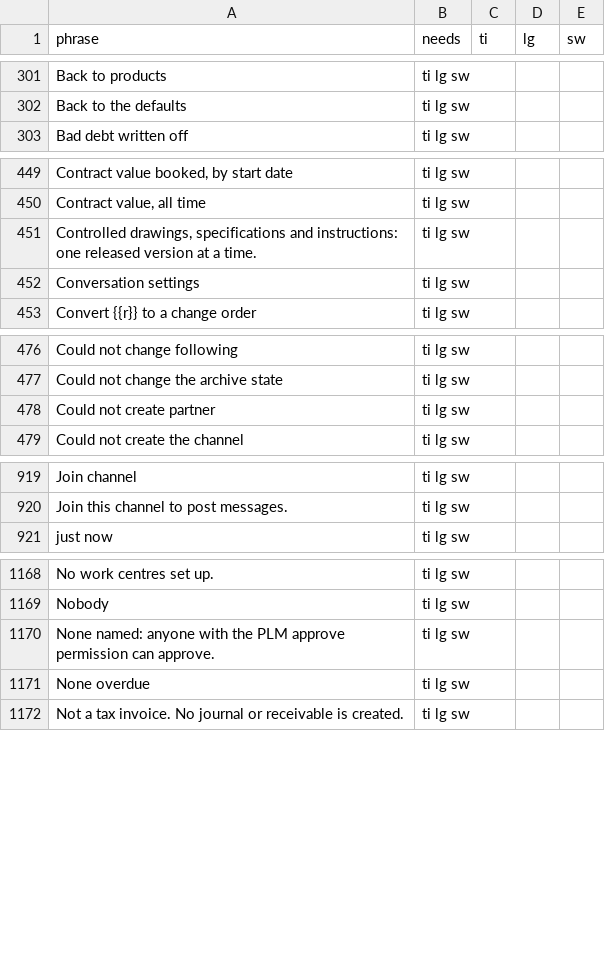
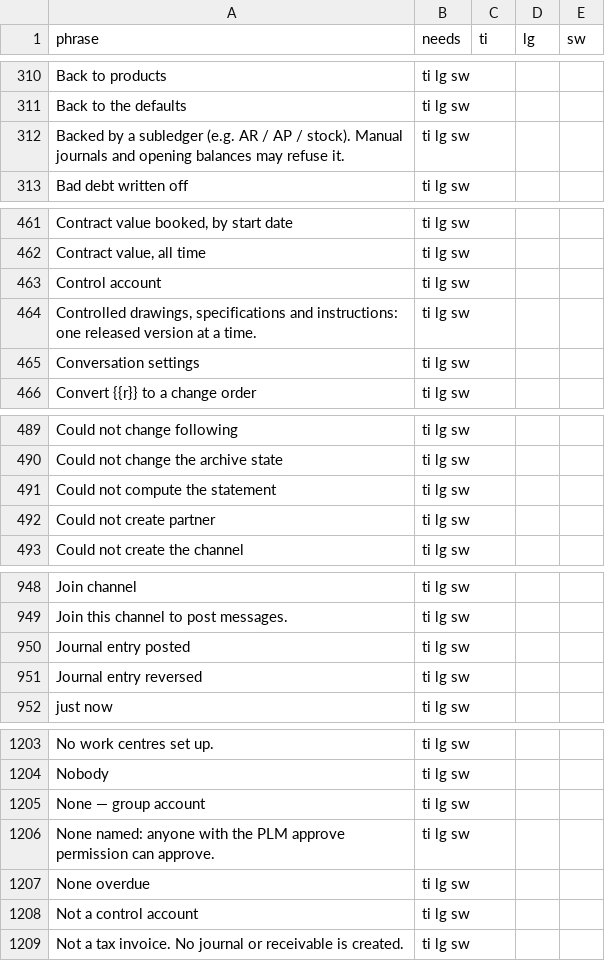
Before and after one commit to simonmanna/Inventory-ERP-spring, a CSV file: docs/i18n/translation-completeness.csv, drawn as a sheet; only a part is shown, gaps mark what is left out; the diff covers the shown part only; the diff names each change by its address in the sheet, - before the commit and + after, or states it on an @@ line.

```diff
--- a/docs/i18n/translation-completeness.csv
+++ b/docs/i18n/translation-completeness.csv
+row 312: Backed by a subledger (e.g. AR / AP / stock). Manual journals and opening balances may refuse it. | ti lg sw
+row 463: Control account | ti lg sw
+row 491: Could not compute the statement | ti lg sw
+row 950: Journal entry posted | ti lg sw
+row 951: Journal entry reversed | ti lg sw
+row 1205: None — group account | ti lg sw
+row 1208: Not a control account | ti lg sw
```
Also changed, not shown: 36 added rows elsewhere in this file, 4 other files.
